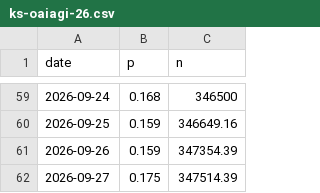
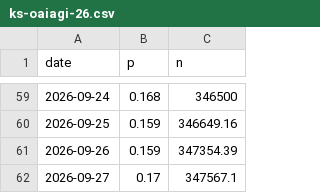
Before and after one commit to jaebooker/ai-risk-ledger, a CSV file: data/history/ks-oaiagi-26.csv, drawn as a sheet; only a part is shown, gaps mark what is left out.

```diff
--- a/data/history/ks-oaiagi-26.csv
+++ b/data/history/ks-oaiagi-26.csv
@@ -61,2 +61,2 @@ date,p,n
 2026-09-26,0.159,347354.39
-2026-09-27,0.175,347514.39
+2026-09-27,0.17,347567.1
```
Also changed, not shown: data/history/ks-oaiagi-27.csv, data/history/ks-oaiagi-29.csv, 6 other files.
